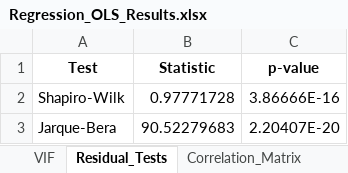
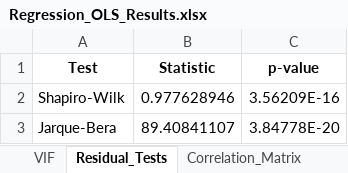
Before and after one commit to Papiwcio/GRIP, an Excel workbook: Results/Regression_OLS_Results.xlsx, sheet Residual_Tests, drawn as a sheet; values as stored, in another font and other column widths than the file's, no borders; the diff names each change by its address in the sheet, - before the commit and + after, or states it on an @@ line.

```diff
--- a/Results/Regression_OLS_Results.xlsx (sheet Residual_Tests)
+++ b/Results/Regression_OLS_Results.xlsx (sheet Residual_Tests)
-B2 (Statistic): 0.97771728
+B2 (Statistic): 0.977628946
-C2 (p-value): 3.86666E-16
+C2 (p-value): 3.56209E-16
-B3 (Statistic): 90.52279683
+B3 (Statistic): 89.40841107
-C3 (p-value): 2.20407E-20
+C3 (p-value): 3.84778E-20
```
Also changed, not shown: sheet Model_Coefficients, sheet Correlation_Matrix, sheet VIF, sheet Model_Summary, sheet Top_10_Correlations, Results/Companies_Missing_FTEs.xlsx, Results/Companies_Missing_Sales.xlsx, 52 other files.
